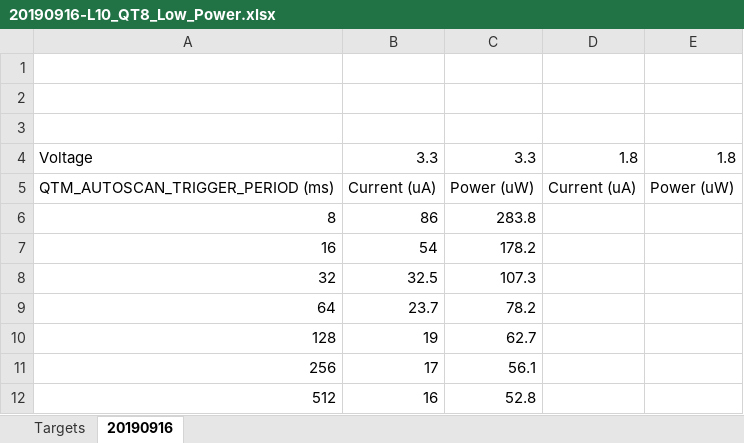
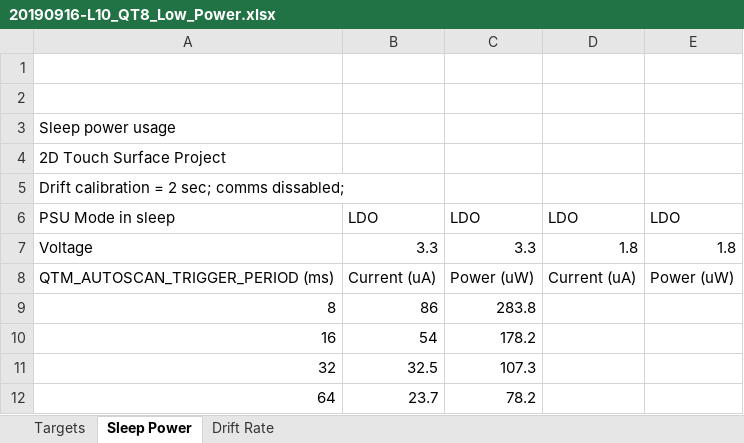
Before and after one commit to andyappeldorn/saml10_qt8_lowpower, an Excel workbook: doc/20190916-L10_QT8_Low_Power.xlsx, sheet Sleep Power, drawn as a sheet; only a part is shown; the shorter side is filled out with more unchanged rows; values as stored, in another font and other column widths than the file's, no borders; charts and pictures not drawn; the diff covers the shown part only; the diff names each change by its address in the sheet, - before the commit and + after, or states it on an @@ line.

Commit message:
modified touch settings, added code to force LDO mode before hitting while(),

```diff
--- a/doc/20190916-L10_QT8_Low_Power.xlsx (sheet Sleep Power)
+++ b/doc/20190916-L10_QT8_Low_Power.xlsx (sheet Sleep Power)
-sheet tab: 20190916
+sheet tab: Sleep Power
+sheet tab: Drift Rate
-A3: (empty)
+A3: Sleep power usage
+row 4: 2D Touch Surface Project
+row 5: Drift calibration = 2 sec; comms dissabled;
+row 6: PSU Mode in sleep | LDO | LDO | LDO | LDO
```
Also changed, not shown: 23 added rows, 6 removed rows and 2 edited cells elsewhere in this sheet, formulas that keep their value, charts or pictures, 4 other files.
